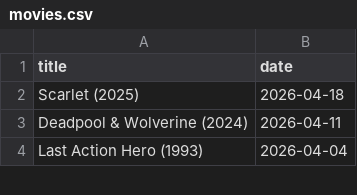
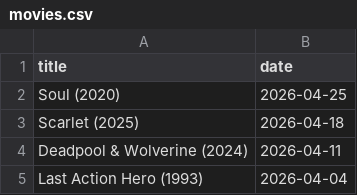
Before and after one commit to febog/mushu-movies, a CSV file: _data/movies.csv, drawn as a sheet; only a part is shown.

Commit message:
Update data

```diff
--- a/_data/movies.csv
+++ b/_data/movies.csv
@@ -1,2 +1,3 @@
 title,date
+Soul (2020),2026-04-25
 Scarlet (2025),2026-04-18
```
